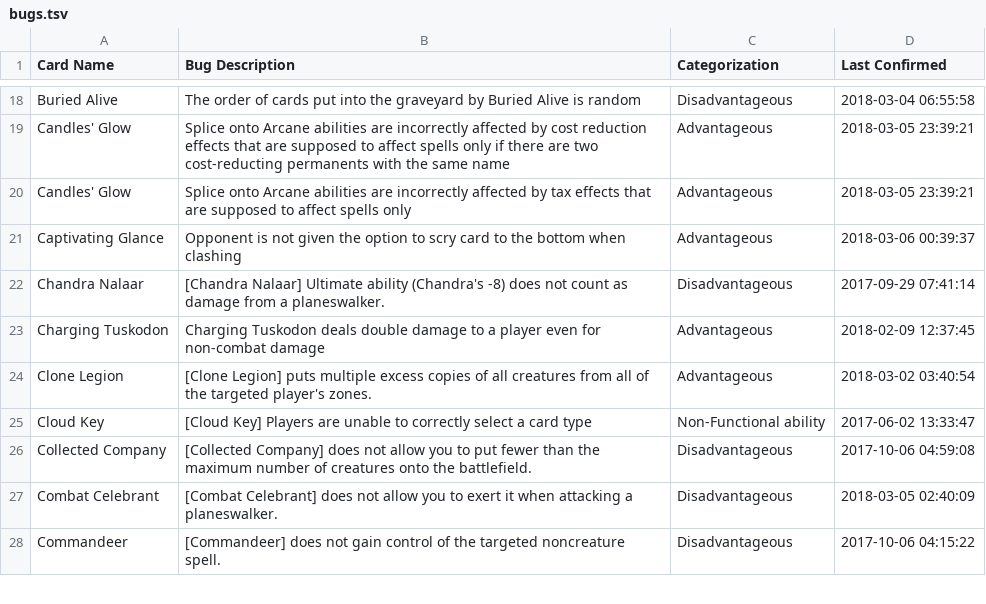
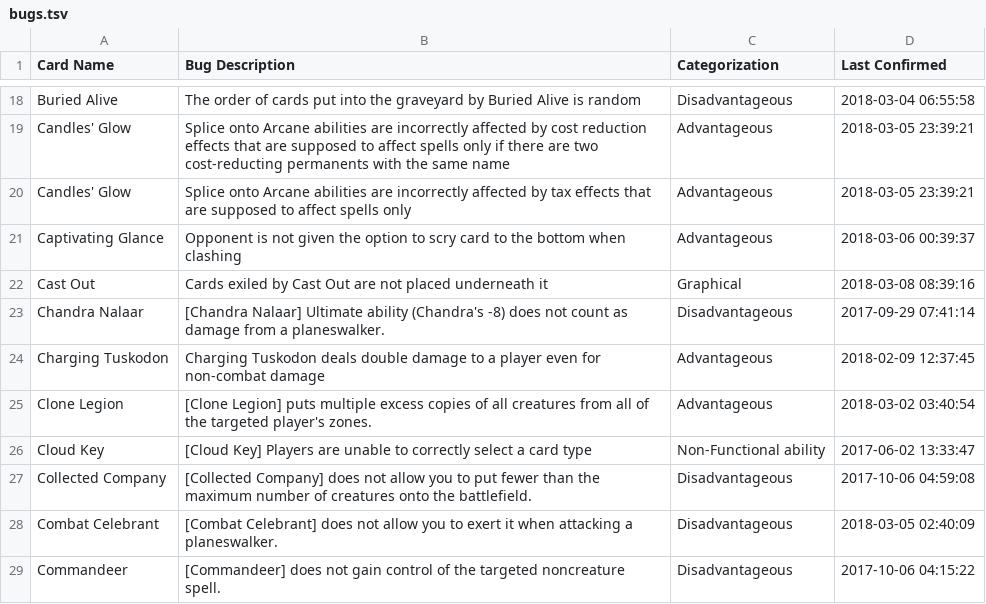
Before and after one commit to PennyDreadfulMTG/modo-bugs, a TSV file: bugs.tsv, drawn as a sheet; only a part is shown, gaps mark what is left out.

Commit message:
Updated Bug List from Issues

```diff
--- a/bugs.tsv
+++ b/bugs.tsv
@@ -21,2 +21,3 @@ Candles' Glow	Splice onto Arcane abilities are incorrectly affected by tax effec
 Captivating Glance	Opponent is not given the option to scry card to the bottom when clashing	Advantageous	2018-03-06 00:39:37
+Cast Out	Cards exiled by Cast Out are not placed underneath it	Graphical	2018-03-08 08:39:16
 Chandra Nalaar	[Chandra Nalaar] Ultimate ability (Chandra's -8) does not count as damage from a planeswalker.	Disadvantageous	2017-09-29 07:41:14
```
Also changed, not shown: 1 other file.
